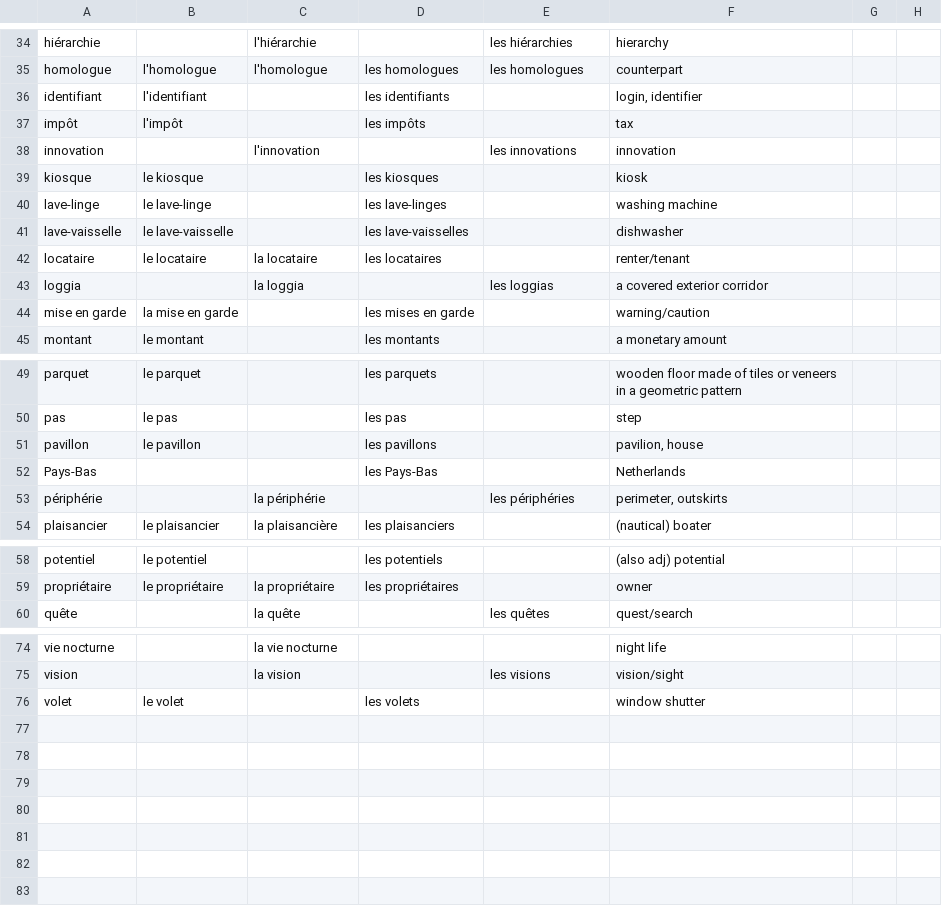
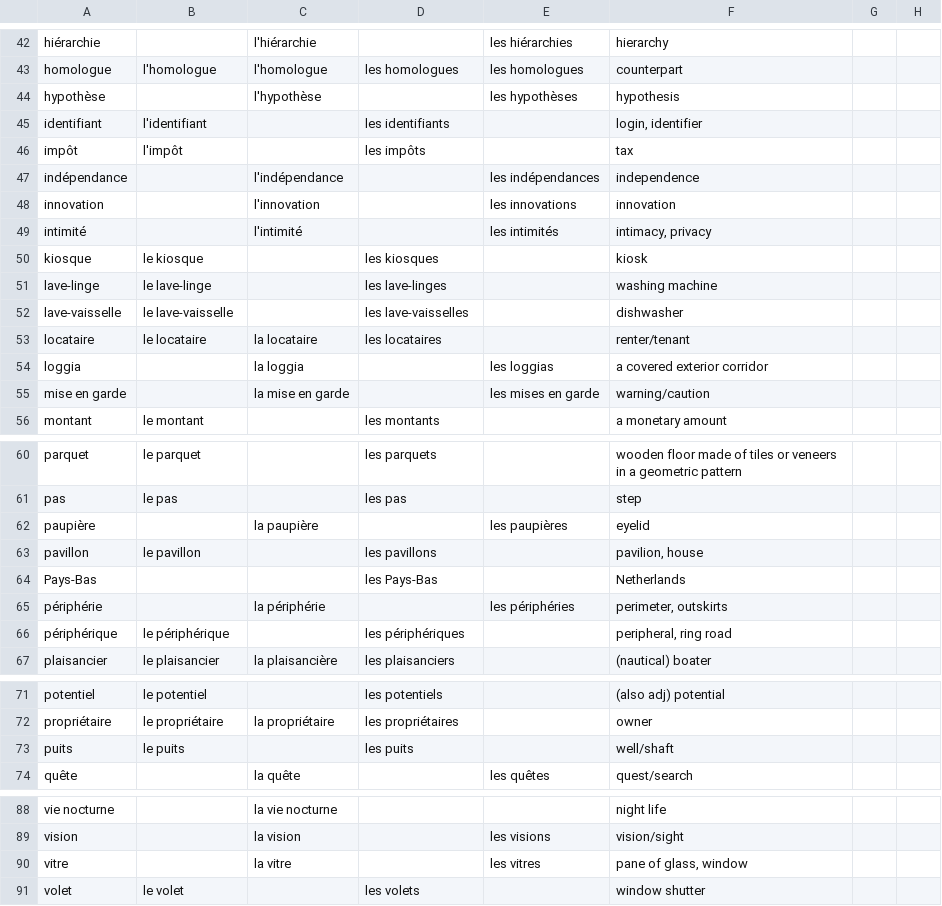
Before and after one commit to saltisgood/FrenchNotes, a CSV file: src/B1.4/Vocab/nouns.csv, drawn as a sheet; only a part is shown, gaps mark what is left out; the diff covers the shown part only.

```diff
--- a/src/B1.4/Vocab/nouns.csv
+++ b/src/B1.4/Vocab/nouns.csv
@@ -35,5 +43,8 @@ hiérarchie;;l'hiérarchie;;les hiérarchies;hierarchy;;
 homologue;l'homologue;l'homologue;les homologues;les homologues;counterpart;;
+hypothèse;;l'hypothèse;;les hypothèses;hypothesis;;
 identifiant;l'identifiant;;les identifiants;;login, identifier;;
 impôt;l'impôt;;les impôts;;tax;;
+indépendance;;l'indépendance;;les indépendances;independence;;
 innovation;;l'innovation;;les innovations;innovation;;
+intimité;;l'intimité;;les intimités;intimacy, privacy;;
 kiosque;le kiosque;;les kiosques;;kiosk;;
@@ -43,3 +54,3 @@ locataire;le locataire;la locataire;les locataires;;renter/tenant;;
 loggia;;la loggia;;les loggias;a covered exterior corridor;;
-mise en garde;la mise en garde;;les mises en garde;;warning/caution;;
+mise en garde;;la mise en garde;;les mises en garde;warning/caution;;
 montant;le montant;;les montants;;a monetary amount;;
@@ -50,2 +61,3 @@ parquet;le parquet;;les parquets;;wooden floor made of tiles or veneers in a geo
 pas;le pas;;les pas;;step;;
+paupière;;la paupière;;les paupières;eyelid;;
 pavillon;le pavillon;;les pavillons;;pavilion, house;;
@@ -53,2 +65,3 @@ Pays-Bas;;;les Pays-Bas;;Netherlands;;
 périphérie;;la périphérie;;les périphéries;perimeter, outskirts;;
+périphérique;le périphérique;;les périphériques;;peripheral, ring road;;
 plaisancier;le plaisancier;la plaisancière;les plaisanciers;;(nautical) boater;;
@@ -59,2 +72,3 @@ potentiel;le potentiel;;les potentiels;;(also adj) potential;;
 propriétaire;le propriétaire;la propriétaire;les propriétaires;;owner;;
+puits;le puits;;les puits;;well/shaft;;
 quête;;la quête;;les quêtes;quest/search;;
@@ -75,2 +89,3 @@ vie nocturne;;la vie nocturne;;;night life
 vision;;la vision;;les visions;vision/sight
+vitre;;la vitre;;les vitres;pane of glass, window;;
 volet;le volet;;les volets;;window shutter;;
```
Also changed, not shown: 8 added rows elsewhere in this file, src/B1.4/Vocab/adjectives.csv, src/B1.4/Vocab/misc.csv, 12 other files.
